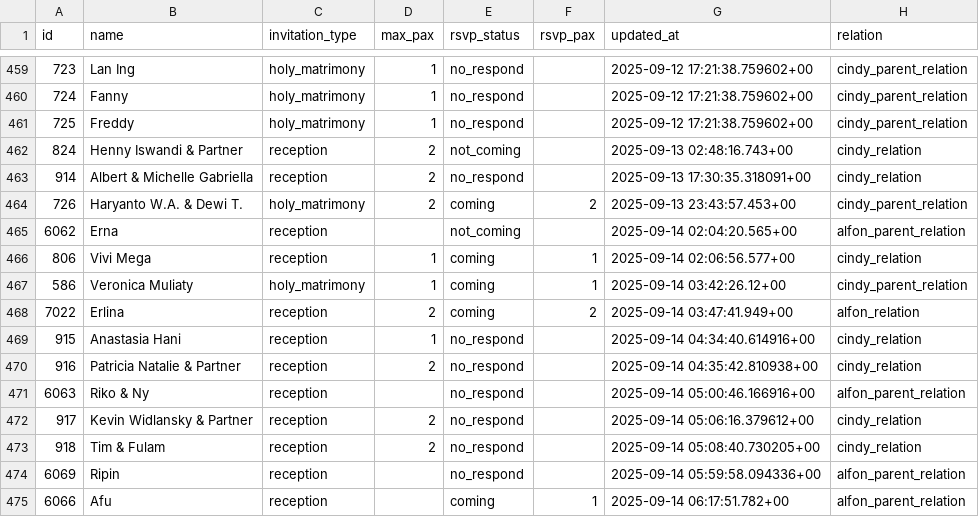
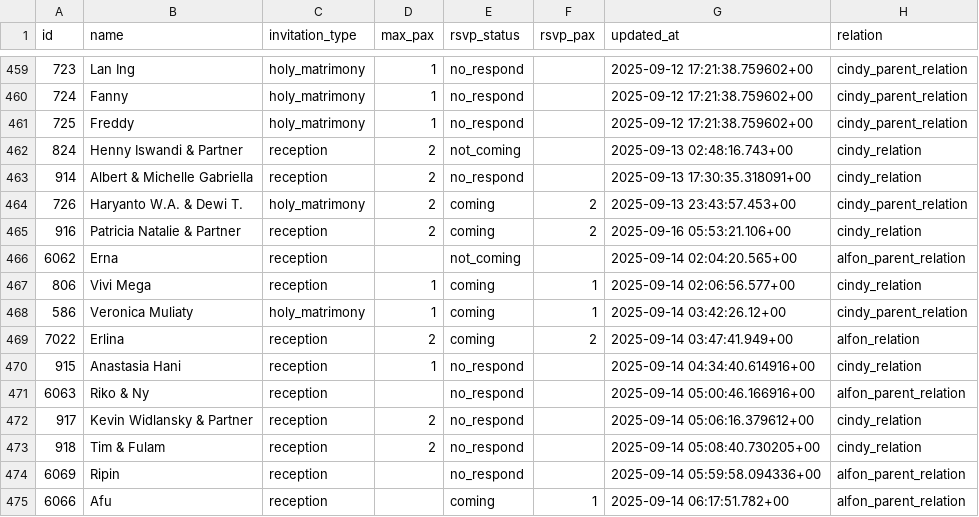
Before and after one commit to alfonski/wed-guest-helper, a CSV file: guest_rows.csv, drawn as a sheet; only a part is shown, gaps mark what is left out.

```diff
--- a/guest_rows.csv
+++ b/guest_rows.csv
@@ -464,2 +464,3 @@ id,name,invitation_type,max_pax,rsvp_status,rsvp_pax,updated_at,relation
 726,"Haryanto W.A. & Dewi T.",holy_matrimony,2,coming,2,"2025-09-13 23:43:57.453+00",cindy_parent_relation
+916,"Patricia Natalie & Partner",reception,2,coming,2,"2025-09-16 05:53:21.106+00",cindy_relation
 6062,Erna,reception,,not_coming,,"2025-09-14 02:04:20.565+00",alfon_parent_relation
@@ -469,3 +470,2 @@ id,name,invitation_type,max_pax,rsvp_status,rsvp_pax,updated_at,relation
 915,"Anastasia Hani",reception,1,no_respond,,"2025-09-14 04:34:40.614916+00",cindy_relation
-916,"Patricia Natalie & Partner",reception,2,no_respond,,"2025-09-14 04:35:42.810938+00",cindy_relation
 6063,"Riko & Ny",reception,,no_respond,,"2025-09-14 05:00:46.166916+00",alfon_parent_relation
```
